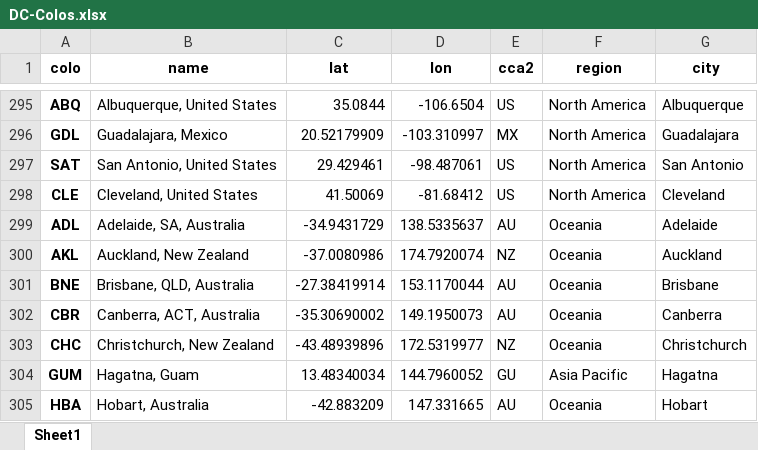
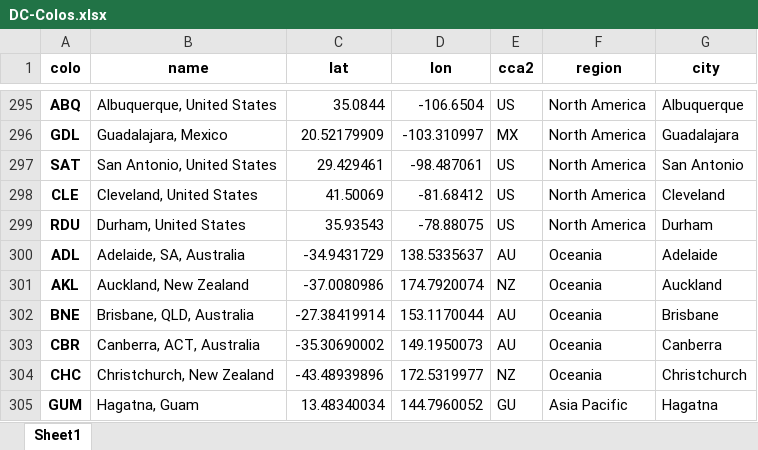
Before and after one commit to Netrvin/cloudflare-colo-list, an Excel workbook: DC-Colos.xlsx, sheet Sheet1, drawn as a sheet; only a part is shown, gaps mark what is left out; the shorter side is filled out with more unchanged rows; values as stored, in another font and other column widths than the file's, no borders; the diff names each change by its address in the sheet, - before the commit and + after, or states it on an @@ line.

```diff
--- a/DC-Colos.xlsx (sheet Sheet1)
+++ b/DC-Colos.xlsx (sheet Sheet1)
+row 299: RDU | Durham, United States | 35.93543 | -78.88075 | US | North America | Durham
```
Also changed, not shown: 3 other files.
